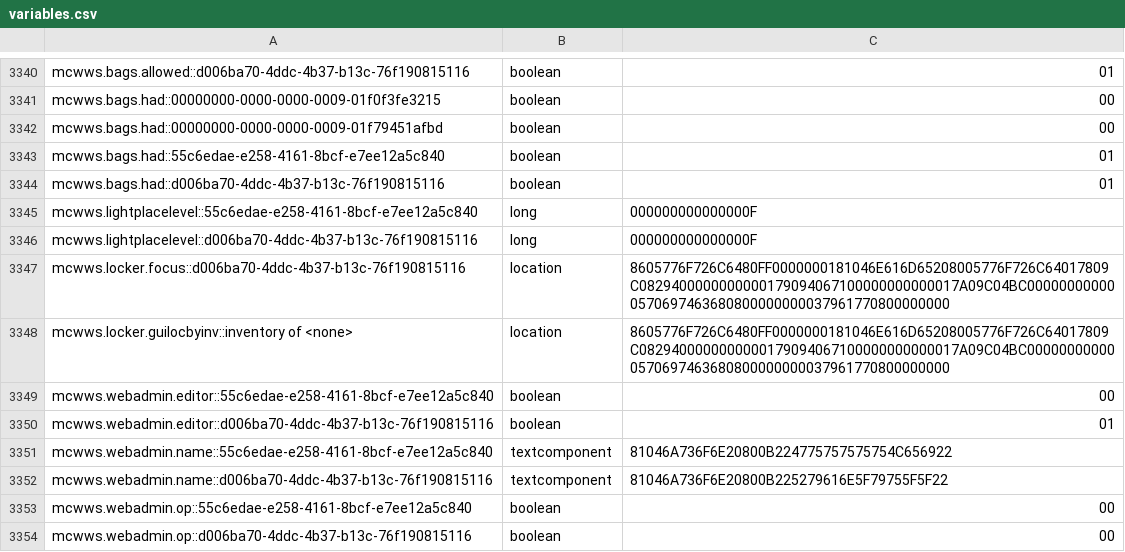
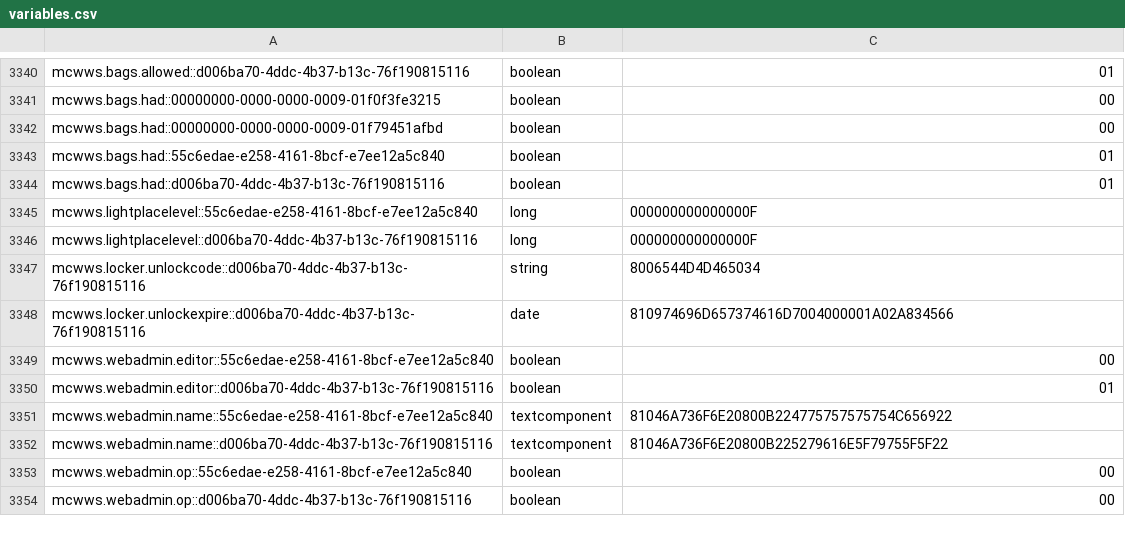
Before and after one commit to RyanYu0118/MCWWS, a CSV file: plugins/Skript/variables.csv, drawn as a sheet; only a part is shown, gaps mark what is left out; removed rows and columns are numbered as before the commit, all else as after; the diff names each change by its address in the sheet, - before the commit and + after, or states it on an @@ line.

```diff
--- a/plugins/Skript/variables.csv
+++ b/plugins/Skript/variables.csv
-row 3347: mcwws.locker.focus::d006ba70-4ddc-4b37-b13c-76f190815116 | location | 8605776F726C6480FF0000000181046E616D65208005776F726C64017809C0829400000000000179094067100000000000017A09C04BC000000000000570697463680800000000037961770800000000
-row 3348: mcwws.locker.guilocbyinv::inventory of <none> | location | 8605776F726C6480FF0000000181046E616D65208005776F726C64017809C0829400000000000179094067100000000000017A09C04BC000000000000570697463680800000000037961770800000000
+row 3347: mcwws.locker.unlockcode::d006ba70-4ddc-4b37-b13c-76f190815116 | string | 8006544D4D465034
+row 3348: mcwws.locker.unlockexpire::d006ba70-4ddc-4b37-b13c-76f190815116 | date | 810974696D657374616D7004000001A02A834566
```
Also changed, not shown: 57 other files.
